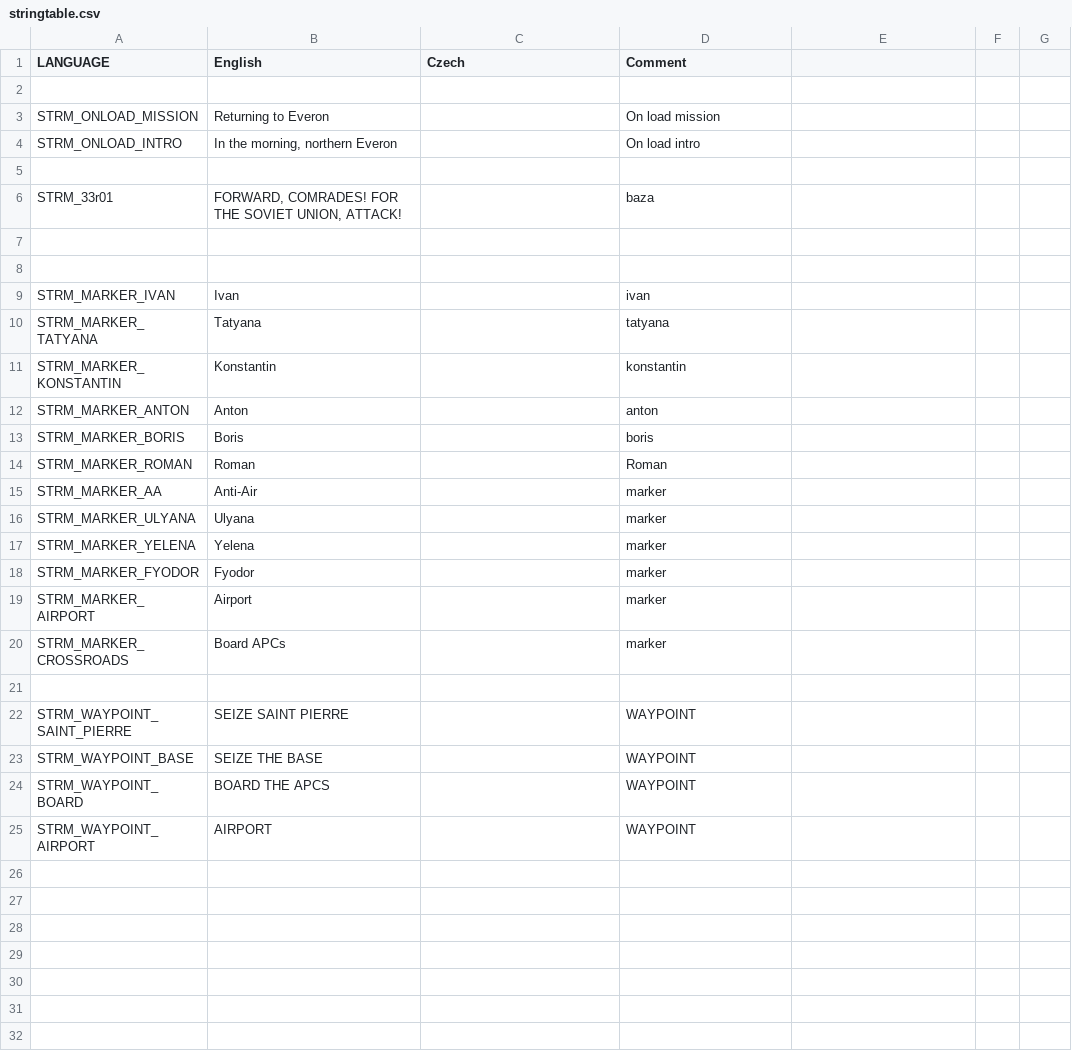
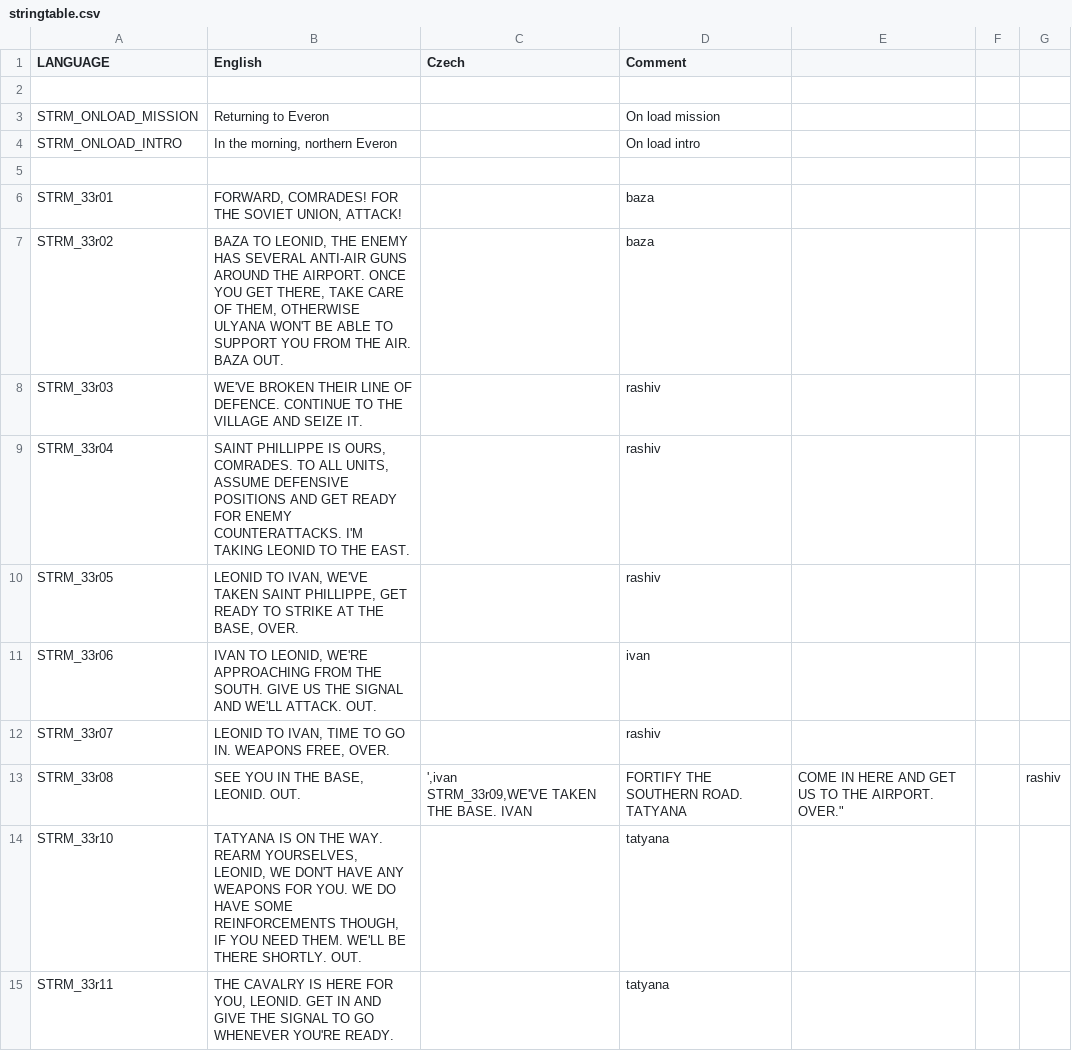
Before and after one commit to Kossyr/dawn, a CSV file: Missions/33ReturnToEveron.Eden/stringtable.csv, drawn as a sheet; only a part is shown; the shorter side is filled out with more unchanged rows; ↵ is a line break in a cell; the diff covers the shown part only; the diff names each change by its address in the sheet, - before the commit and + after, or states it on an @@ line.

```diff
--- a/Missions/33ReturnToEveron.Eden/stringtable.csv
+++ b/Missions/33ReturnToEveron.Eden/stringtable.csv
+row 7: STRM_33r02 | BAZA TO LEONID, THE ENEMY HAS SEVERAL ANTI-AIR GUNS AROUND THE AIRPORT. ONCE YOU GET THERE, TAKE CARE OF THEM, OTHERWISE ULYANA WON'T BE ABLE TO SUPPORT YOU FROM THE AIR. BAZA OUT. |  | baza
+row 8: STRM_33r03 | WE'VE BROKEN THEIR LINE OF DEFENCE. CONTINUE TO THE VILLAGE AND SEIZE IT. |  | rashiv
+row 9: STRM_33r04 | SAINT PHILLIPPE IS OURS, COMRADES. TO ALL UNITS, ASSUME DEFENSIVE POSITIONS AND GET READY FOR ENEMY COUNTERATTACKS. I'M TAKING LEONID TO THE EAST. |  | rashiv
+row 10: STRM_33r05 | LEONID TO IVAN, WE'VE TAKEN SAINT PHILLIPPE, GET READY TO STRIKE AT THE BASE, OVER. |  | rashiv
+row 11: STRM_33r06 | IVAN TO LEONID, WE'RE APPROACHING FROM THE SOUTH. GIVE US THE SIGNAL AND WE'LL ATTACK. OUT. |  | ivan
+row 12: STRM_33r07 | LEONID TO IVAN, TIME TO GO IN. WEAPONS FREE, OVER. |  | rashiv
+row 13: STRM_33r08 | SEE YOU IN THE BASE, LEONID. OUT. | ',ivan ↵ STRM_33r09,WE'VE TAKEN THE BASE. IVAN | FORTIFY THE SOUTHERN ROAD. TATYANA | COME IN HERE AND GET US TO THE AIRPORT. OVER." |  | rashiv
+row 14: STRM_33r10 | TATYANA IS ON THE WAY. REARM YOURSELVES, LEONID, WE DON'T HAVE ANY WEAPONS FOR YOU. WE DO HAVE SOME REINFORCEMENTS THOUGH, IF YOU NEED THEM. WE'LL BE THERE SHORTLY. OUT. |  | tatyana
+row 15: STRM_33r11 | THE CAVALRY IS HERE FOR YOU, LEONID. GET IN AND GIVE THE SIGNAL TO GO WHENEVER YOU'RE READY. |  | tatyana
```
Also changed, not shown: 8 added rows elsewhere in this file, 3 other files.
